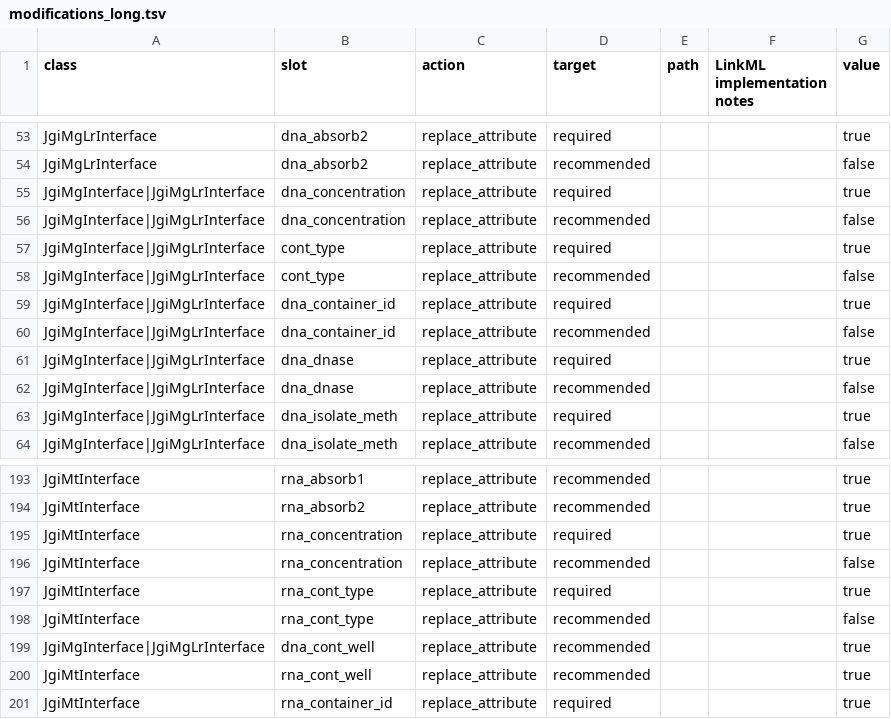
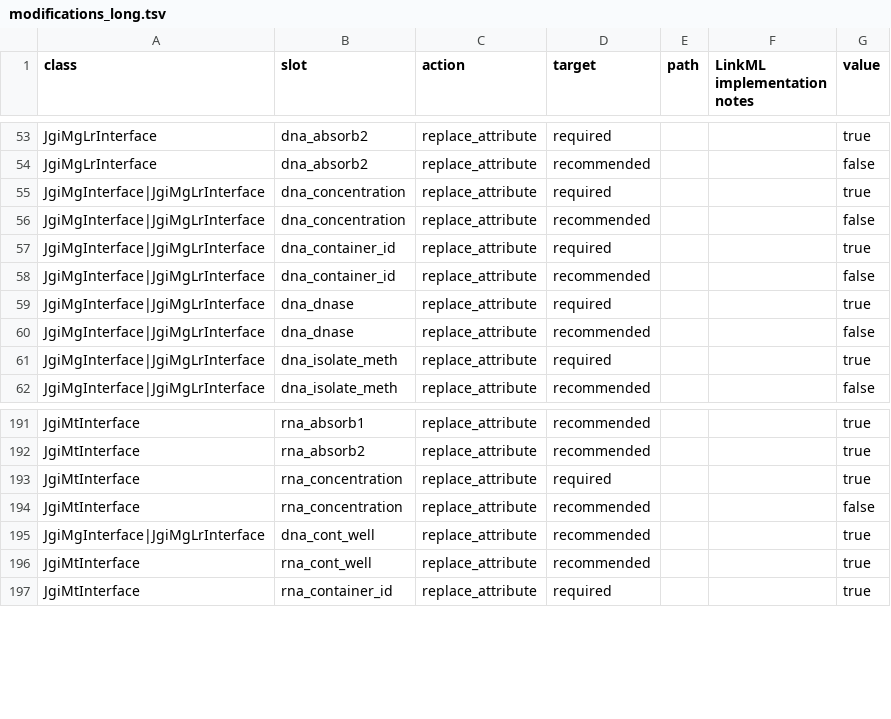
Before and after one commit to microbiomedata/submission-schema, a TSV file: sheets_and_friends/tsv_in/modifications_long.tsv, drawn as a sheet; only a part is shown, gaps mark what is left out; the diff names each change by its address in the sheet, - before the commit and + after, or states it on an @@ line.

Commit message:
cont_type required

```diff
--- a/sheets_and_friends/tsv_in/modifications_long.tsv
+++ b/sheets_and_friends/tsv_in/modifications_long.tsv
-row 57: JgiMgInterface|JgiMgLrInterface | cont_type | replace_attribute | required |  |  | true
-row 58: JgiMgInterface|JgiMgLrInterface | cont_type | replace_attribute | recommended |  |  | false
-row 197: JgiMtInterface | rna_cont_type | replace_attribute | required |  |  | true
-row 198: JgiMtInterface | rna_cont_type | replace_attribute | recommended |  |  | false
```
Also changed, not shown: 1 other file.
